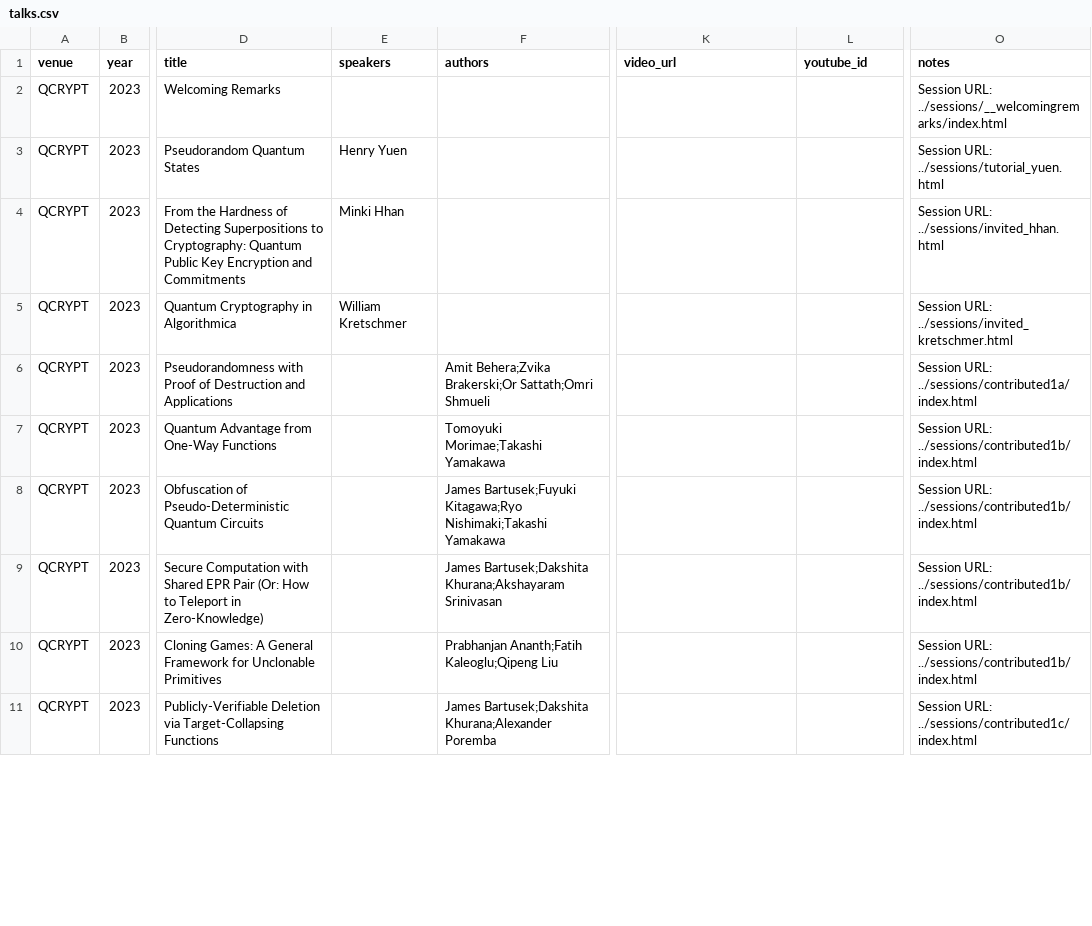
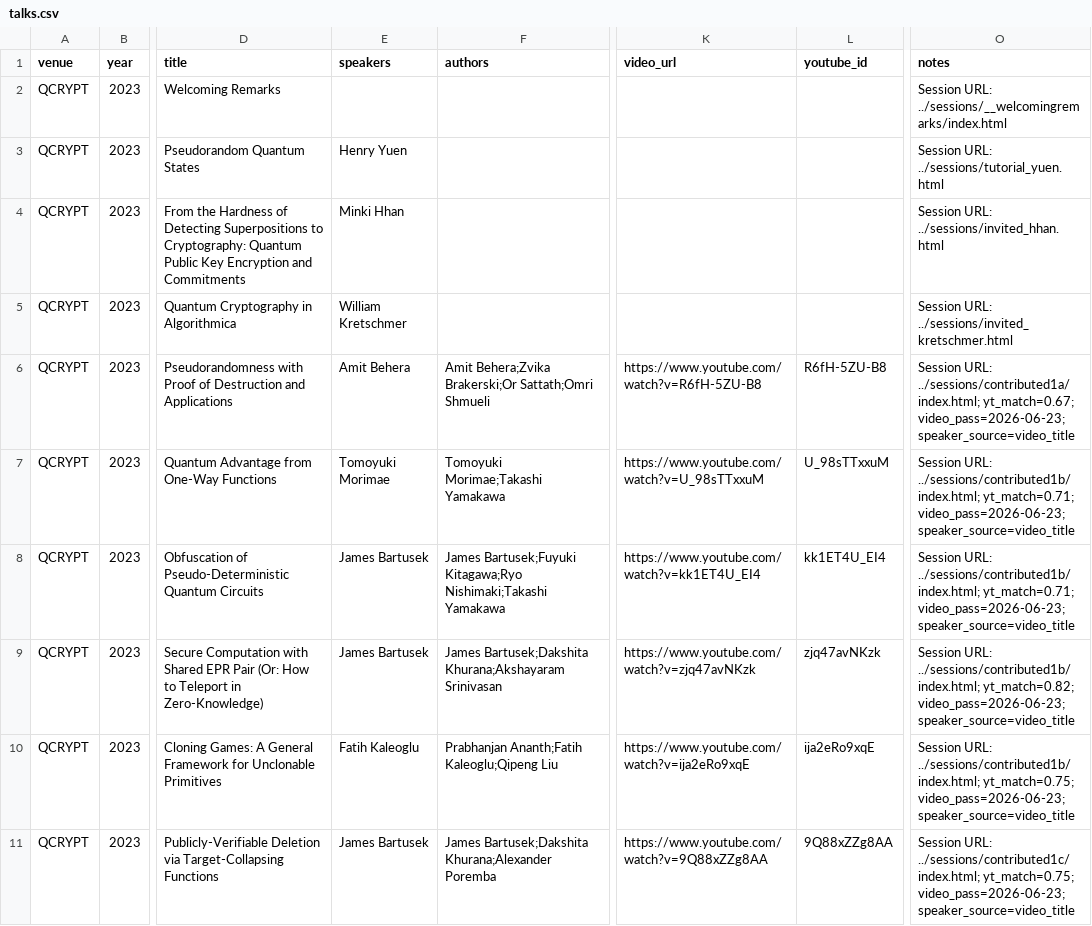
Before and after one commit to IAQI/QuantumDB, a CSV file: data/conferences/qcrypt_2023/talks.csv, drawn as a sheet; only a part is shown, gaps mark what is left out; the diff covers the shown part only; the diff names each change by its address in the sheet, - before the commit and + after, or states it on an @@ line.

```diff
--- a/data/conferences/qcrypt_2023/talks.csv
+++ b/data/conferences/qcrypt_2023/talks.csv
-E6 (speakers): (empty)
+E6 (speakers): Amit Behera
-K6 (video_url): (empty)
+K6 (video_url): https://www.youtube.com/watch?v=R6fH-5ZU-B8
-L6 (youtube_id): (empty)
+L6 (youtube_id): R6fH-5ZU-B8
-O6 (notes): Session URL: ../sessions/contributed1a/index.html
+O6 (notes): Session URL: ../sessions/contributed1a/index.html; yt_match=0.67; video_pass=2026-06-23; speaker_source=video_title
-E7 (speakers): (empty)
+E7 (speakers): Tomoyuki Morimae
-K7 (video_url): (empty)
+K7 (video_url): https://www.youtube.com/watch?v=U_98sTTxxuM
-L7 (youtube_id): (empty)
+L7 (youtube_id): U_98sTTxxuM
-O7:O8 (notes): Session URL: ../sessions/contributed1b/index.html
+O7:O8 (notes): Session URL: ../sessions/contributed1b/index.html; yt_match=0.71; video_pass=2026-06-23; speaker_source=video_title
-E8:E9 (speakers): (empty)
+E8:E9 (speakers): James Bartusek
-K8 (video_url): (empty)
+K8 (video_url): https://www.youtube.com/watch?v=kk1ET4U_EI4
-L8 (youtube_id): (empty)
+L8 (youtube_id): kk1ET4U_EI4
-K9 (video_url): (empty)
+K9 (video_url): https://www.youtube.com/watch?v=zjq47avNKzk
-L9 (youtube_id): (empty)
+L9 (youtube_id): zjq47avNKzk
-O9 (notes): Session URL: ../sessions/contributed1b/index.html
+O9 (notes): Session URL: ../sessions/contributed1b/index.html; yt_match=0.82; video_pass=2026-06-23; speaker_source=video_title
-E10 (speakers): (empty)
+E10 (speakers): Fatih Kaleoglu
-K10 (video_url): (empty)
+K10 (video_url): https://www.youtube.com/watch?v=ija2eRo9xqE
-L10 (youtube_id): (empty)
+L10 (youtube_id): ija2eRo9xqE
-O10 (notes): Session URL: ../sessions/contributed1b/index.html
+O10 (notes): Session URL: ../sessions/contributed1b/index.html; yt_match=0.75; video_pass=2026-06-23; speaker_source=video_title
-E11 (speakers): (empty)
+E11 (speakers): James Bartusek
-K11 (video_url): (empty)
+K11 (video_url): https://www.youtube.com/watch?v=9Q88xZZg8AA
-L11 (youtube_id): (empty)
+L11 (youtube_id): 9Q88xZZg8AA
-O11 (notes): Session URL: ../sessions/contributed1c/index.html
+O11 (notes): Session URL: ../sessions/contributed1c/index.html; yt_match=0.75; video_pass=2026-06-23; speaker_source=video_title
```
Also changed, not shown: 98 edited cells elsewhere in this file, 1 other file.
